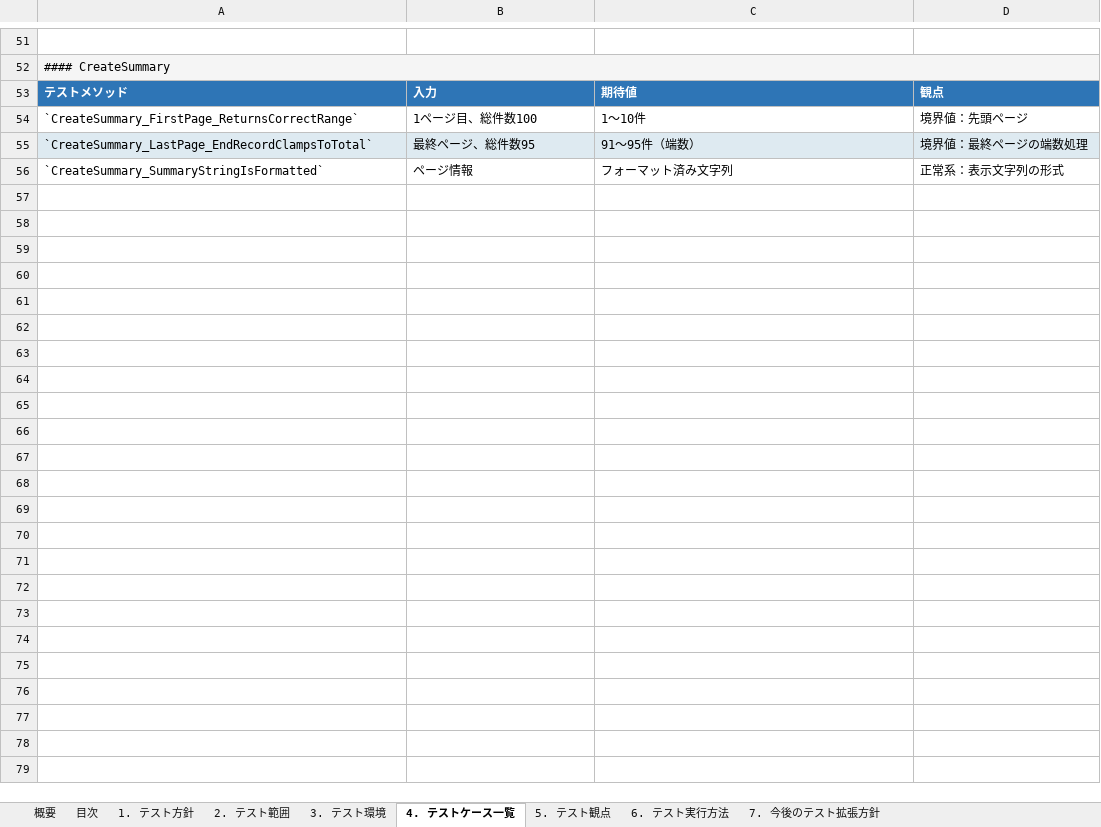
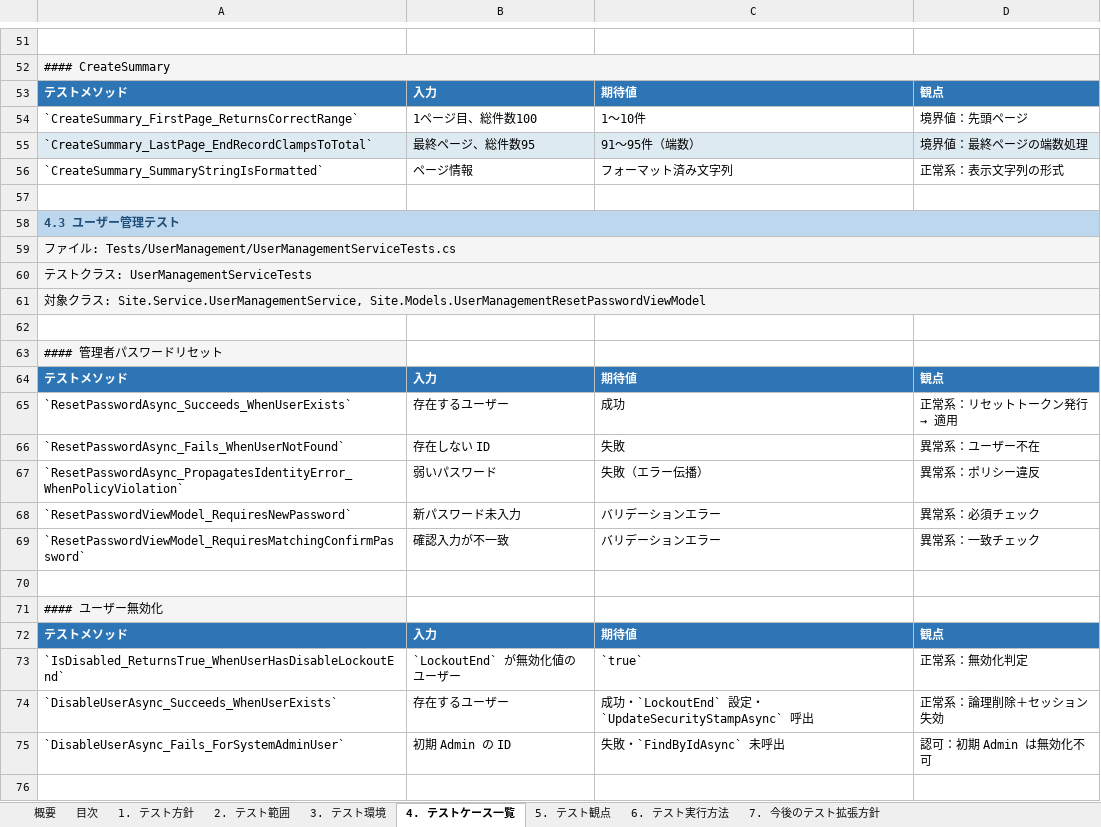
Before and after one commit to harness17/DevNext, an Excel workbook: docs/テストケース一覧.xlsx, sheet 4. テストケース一覧, drawn as a sheet; only a part is shown, gaps mark what is left out; values as stored, in another font and other column widths than the file's, no borders; the diff covers the shown part only; the diff names each change by its address in the sheet, - before the commit and + after, or states it on an @@ line.

```diff
--- a/docs/テストケース一覧.xlsx (sheet 4. テストケース一覧)
+++ b/docs/テストケース一覧.xlsx (sheet 4. テストケース一覧)
+row 57: (empty)
+row 58: 4.3 ユーザー管理テスト
+row 59: ファイル: Tests/UserManagement/UserManagementServiceTests.cs
+row 60: テストクラス: UserManagementServiceTests
+row 61: 対象クラス: Site.Service.UserManagementService, Site.Models.UserManagementResetPasswordViewModel
+row 62: (empty)
+row 63: #### 管理者パスワードリセット
+row 64: テストメソッド | 入力 | 期待値 | 観点
+row 65: `ResetPasswordAsync_Succeeds_WhenUserExists` | 存在するユーザー | 成功 | 正常系：リセットトークン発行 → 適用
+row 66: `ResetPasswordAsync_Fails_WhenUserNotFound` | 存在しない ID | 失敗 | 異常系：ユーザー不在
+row 67: `ResetPasswordAsync_PropagatesIdentityError_WhenPolicyViolation` | 弱いパスワード | 失敗（エラー伝播） | 異常系：ポリシー違反
+row 68: `ResetPasswordViewModel_RequiresNewPassword` | 新パスワード未入力 | バリデーションエラー | 異常系：必須チェック
+row 69: `ResetPasswordViewModel_RequiresMatchingConfirmPassword` | 確認入力が不一致 | バリデーションエラー | 異常系：一致チェック
+row 70: (empty)
+row 71: #### ユーザー無効化
+row 72: テストメソッド | 入力 | 期待値 | 観点
+row 73: `IsDisabled_ReturnsTrue_WhenUserHasDisableLockoutEnd` | `LockoutEnd` が無効化値のユーザー | `true` | 正常系：無効化判定
+row 74: `DisableUserAsync_Succeeds_WhenUserExists` | 存在するユーザー | 成功・`LockoutEnd` 設定・`UpdateSecurityStampAsync` 呼出 | 正常系：論理削除＋セッション失効
+row 75: `DisableUserAsync_Fails_ForSystemAdminUser` | 初期 Admin の ID | 失敗・`FindByIdAsync` 未呼出 | 認可：初期 Admin は無効化不可
+row 76: (empty)
```
Also changed, not shown: 22 added rows elsewhere in this sheet, sheet 目次.
